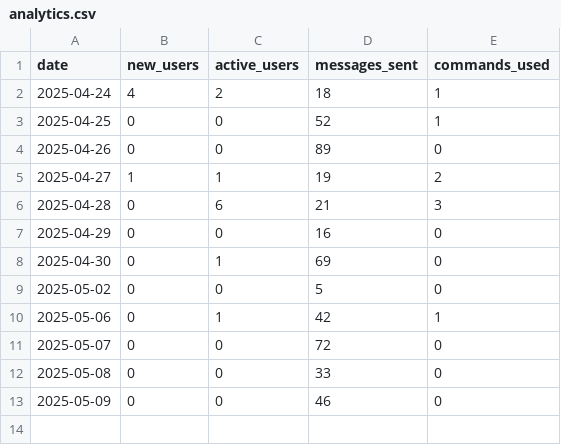
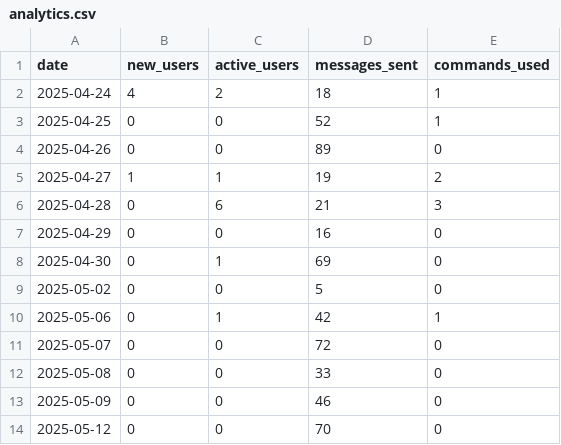
Before and after one commit to PabloMarzol/tele_algo, a CSV file: bot_data/analytics.csv, drawn as a sheet.

```diff
--- a/bot_data/analytics.csv
+++ b/bot_data/analytics.csv
@@ -13 +13,2 @@ date,new_users,active_users,messages_sent,commands_used
 2025-05-09,0,0,46,0
+2025-05-12,0,0,70,0
```
Also changed, not shown: 6 other files.
